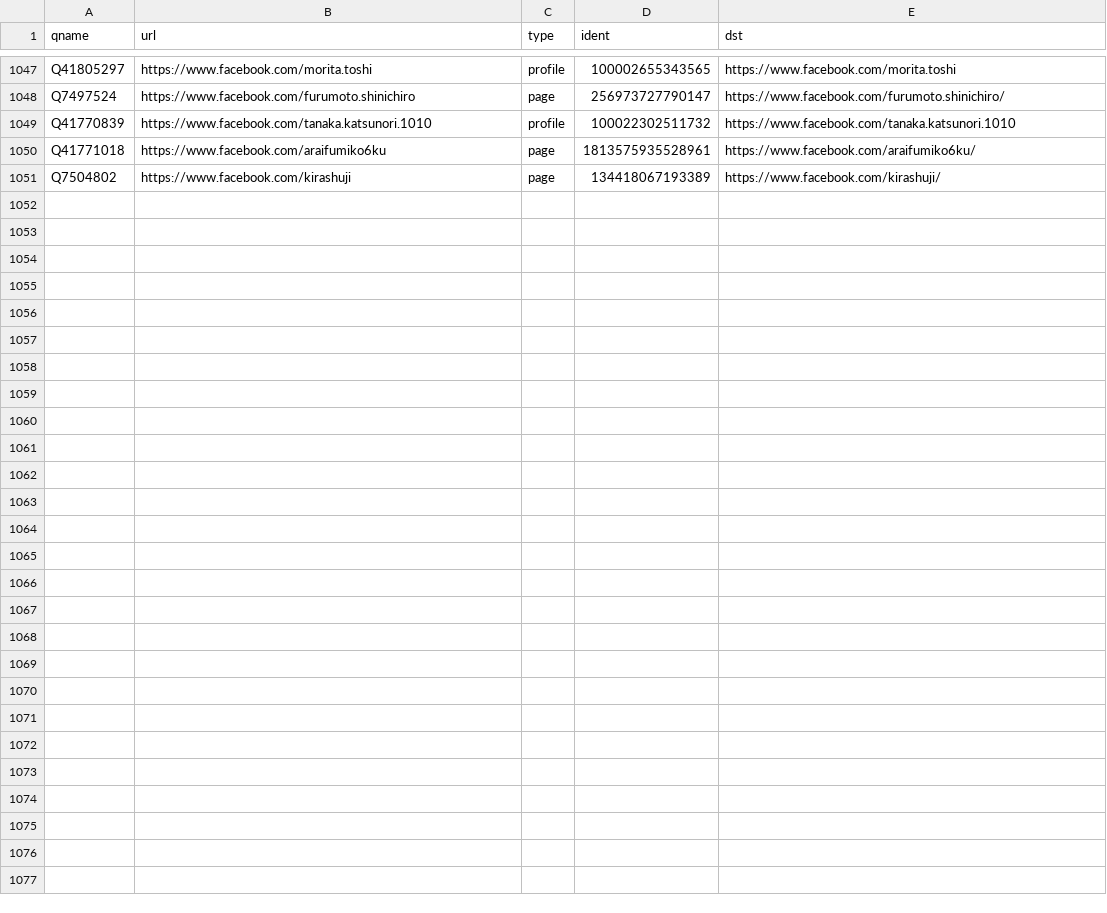
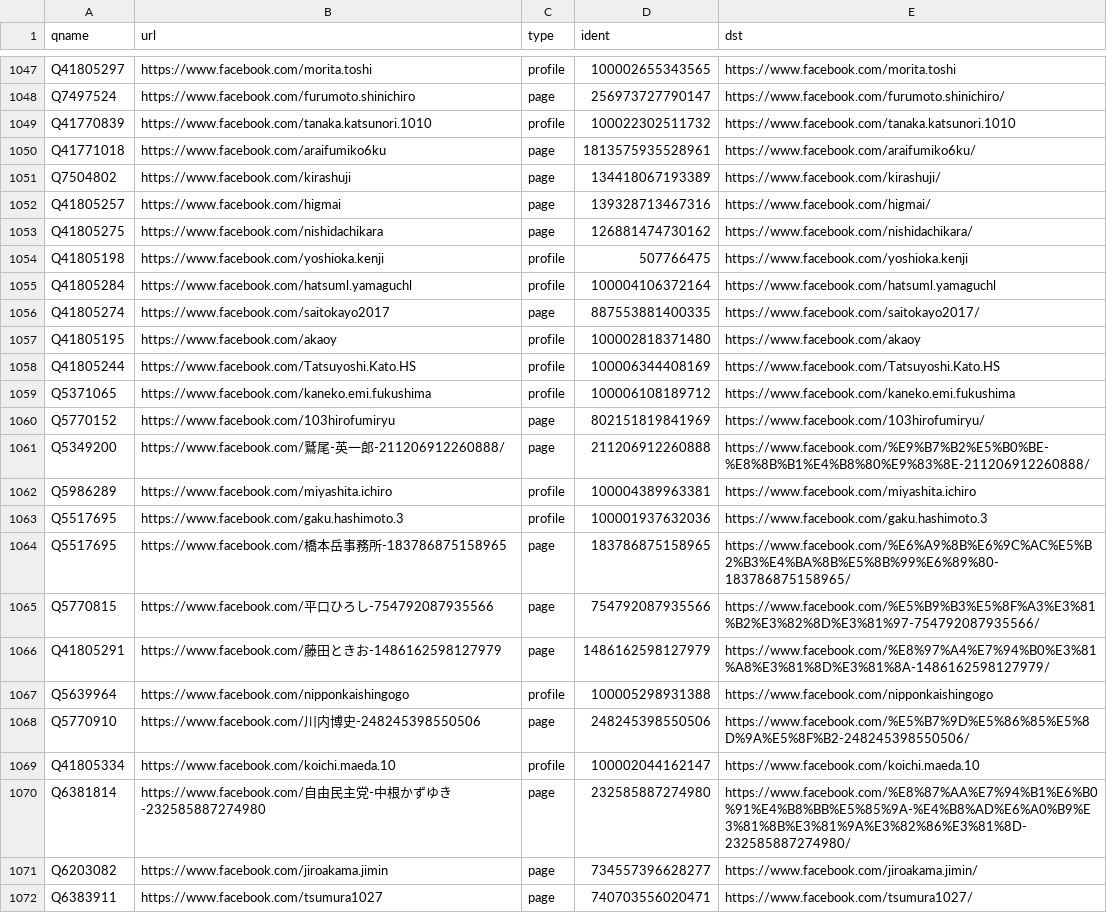
Before and after one commit to hkwi/shuin48pre, a CSV file: docs/fb.csv, drawn as a sheet; only a part is shown, gaps mark what is left out.

```diff
--- a/docs/fb.csv
+++ b/docs/fb.csv
@@ -1051 +1051,22 @@ Q41771018,https://www.facebook.com/araifumiko6ku,page,1813575935528961,https://w
 Q7504802,https://www.facebook.com/kirashuji,page,134418067193389,https://www.facebook.com/kirashuji/
+Q41805257,https://www.facebook.com/higmai,page,139328713467316,https://www.facebook.com/higmai/
+Q41805275,https://www.facebook.com/nishidachikara,page,126881474730162,https://www.facebook.com/nishidachikara/
+Q41805198,https://www.facebook.com/yoshioka.kenji,profile,507766475,https://www.facebook.com/yoshioka.kenji
+Q41805284,https://www.facebook.com/hatsuml.yamaguchl,profile,100004106372164,https://www.facebook.com/hatsuml.yamaguchl
+Q41805274,https://www.facebook.com/saitokayo2017,page,887553881400335,https://www.facebook.com/saitokayo2017/
+Q41805195,https://www.facebook.com/akaoy,profile,100002818371480,https://www.facebook.com/akaoy
+Q41805244,https://www.facebook.com/Tatsuyoshi.Kato.HS,profile,100006344408169,https://www.facebook.com/Tatsuyoshi.Kato.HS
+Q5371065,https://www.facebook.com/kaneko.emi.fukushima,profile,100006108189712,https://www.facebook.com/kaneko.emi.fukushima
+Q5770152,https://www.facebook.com/103hirofumiryu,page,802151819841969,https://www.facebook.com/103hirofumiryu/
+Q5349200,https://www.facebook.com/鷲尾-英一郎-211206912260888/,page,211206912260888,https://www.facebook.com/%E9%B7%B2%E5%B0%BE-%E8%8B%B1%E4%B8%80%E9%83%8E-211206912260888/
+Q5986289,https://www.facebook.com/miyashita.ichiro,profile,100004389963381,https://www.facebook.com/miyashita.ichiro
+Q5517695,https://www.facebook.com/gaku.hashimoto.3,profile,100001937632036,https://www.facebook.com/gaku.hashimoto.3
+Q5517695,https://www.facebook.com/橋本岳事務所-183786875158965,page,183786875158965,https://www.facebook.com/%E6%A9%8B%E6%9C%AC%E5%B2%B3%E4%BA%8B%E5%8B%99%E6%89%80-183786875158965/
+Q5770815,https://www.facebook.com/平口ひろし-754792087935566,page,754792087935566,https://www.facebook.com/%E5%B9%B3%E5%8F%A3%E3%81%B2%E3%82%8D%E3%81%97-754792087935566/
+Q41805291,https://www.facebook.com/藤田ときお-1486162598127979,page,1486162598127979,https://www.facebook.com/%E8%97%A4%E7%94%B0%E3%81%A8%E3%81%8D%E3%81%8A-1486162598127979/
+Q5639964,https://www.facebook.com/nipponkaishingogo,profile,100005298931388,https://www.facebook.com/nipponkaishingogo
+Q5770910,https://www.facebook.com/川内博史-248245398550506,page,248245398550506,https://www.facebook.com/%E5%B7%9D%E5%86%85%E5%8D%9A%E5%8F%B2-248245398550506/
+Q41805334,https://www.facebook.com/koichi.maeda.10,profile,100002044162147,https://www.facebook.com/koichi.maeda.10
+Q6381814,https://www.facebook.com/自由民主党-中根かずゆき-232585887274980,page,232585887274980,https://www.facebook.com/%E8%87%AA%E7%94%B1%E6%B0%91%E4%B8%BB%E5%85%9A-%E4%B8%AD%E6%A0%B9%E3%81%8B%E3%81%9A%E3%82%86%E3%81%8D-232585887274980/
+Q6203082,https://www.facebook.com/jiroakama.jimin,page,734557396628277,https://www.facebook.com/jiroakama.jimin/
+Q6383911,https://www.facebook.com/tsumura1027,page,740703556020471,https://www.facebook.com/tsumura1027/
```
Also changed, not shown: docs/twitter_sn_map.csv.
